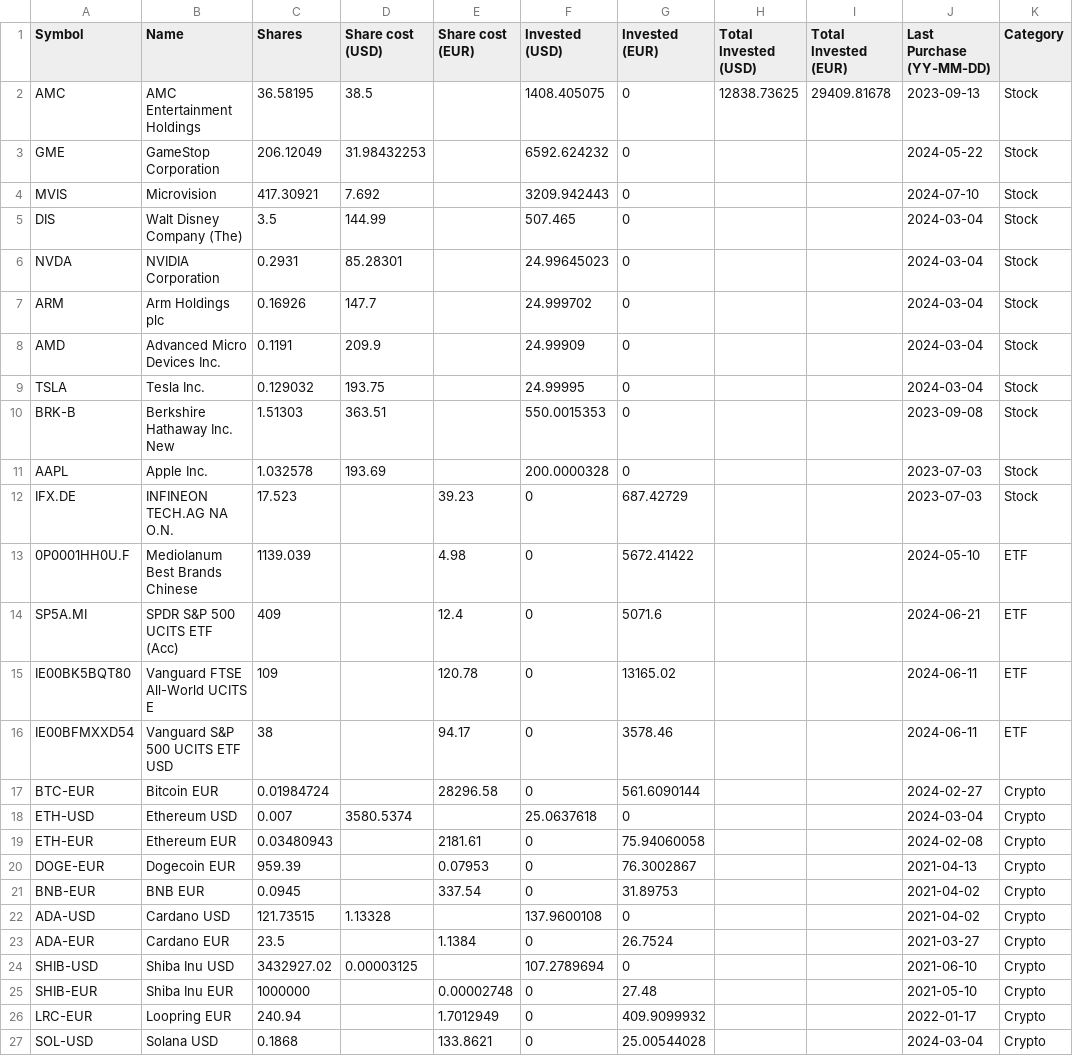
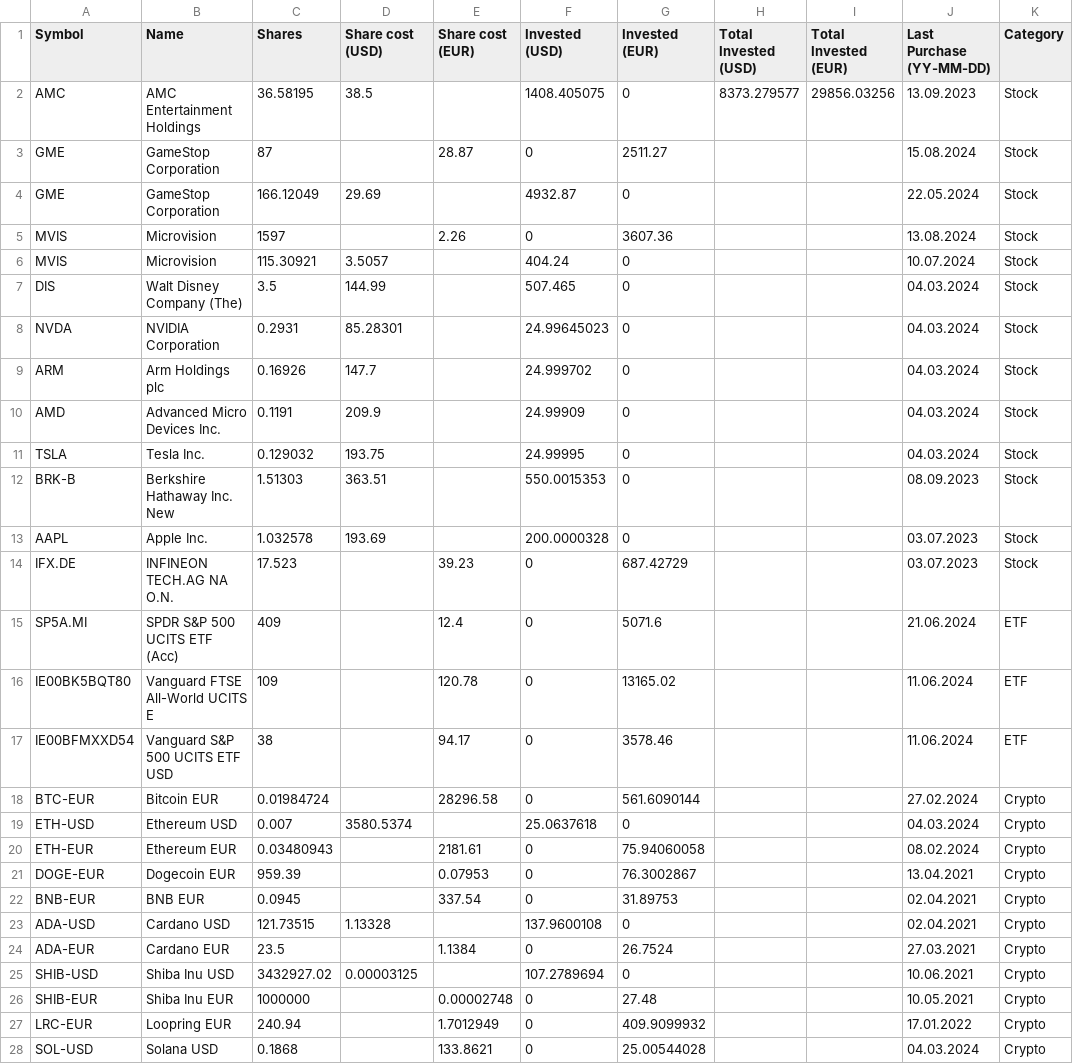
Before and after one commit to giuseppedavidde/Data_for_Analysis, a CSV file: My_Portfolio.csv, drawn as a sheet; only a part is shown; the diff covers the shown part only.

Commit message:
Updated positions

```diff
--- a/My_Portfolio.csv
+++ b/My_Portfolio.csv
@@ -1,27 +1,28 @@
 Symbol;Name;Shares;Share cost (USD);Share cost (EUR);Invested (USD);Invested (EUR);Total Invested (USD);Total Invested (EUR);Last Purchase (YY-MM-DD);Category
-AMC;AMC Entertainment Holdings;36.58195;38.5;;1408.405075;0;12838.73625;29409.81678;2023-09-13;Stock
-GME;GameStop Corporation;206.12049;31.98432253;;6592.624232;0;;;2024-05-22;Stock
-MVIS;Microvision;417.30921;7.692;;3209.942443;0;;;2024-07-10;Stock
-DIS;Walt Disney Company (The);3.5;144.99;;507.465;0;;;2024-03-04;Stock
-NVDA;NVIDIA Corporation;0.2931;85.28301;;24.99645023;0;;;2024-03-04;Stock
-ARM;Arm Holdings plc;0.16926;147.7;;24.999702;0;;;2024-03-04;Stock
-AMD;Advanced Micro Devices Inc.;0.1191;209.9;;24.99909;0;;;2024-03-04;Stock
-TSLA;Tesla Inc.;0.129032;193.75;;24.99995;0;;;2024-03-04;Stock
-BRK-B;Berkshire Hathaway Inc. New;1.51303;363.51;;550.0015353;0;;;2023-09-08;Stock
-AAPL;Apple Inc.;1.032578;193.69;;200.0000328;0;;;2023-07-03;Stock
-IFX.DE;INFINEON TECH.AG NA O.N.;17.523;;39.23;0;687.42729;;;2023-07-03;Stock
-0P0001HH0U.F;Mediolanum Best Brands Chinese ;1139.039;;4.98;0;5672.41422;;;2024-05-10;ETF
-SP5A.MI;SPDR S&P 500 UCITS ETF (Acc);409;;12.4;0;5071.6;;;2024-06-21;ETF
-IE00BK5BQT80;Vanguard FTSE All-World UCITS E;109;;120.78;0;13165.02;;;2024-06-11;ETF
-IE00BFMXXD54;Vanguard S&P 500 UCITS ETF USD;38;;94.17;0;3578.46;;;2024-06-11;ETF
-BTC-EUR;Bitcoin EUR;0.01984724;;28296.58;0;561.6090144;;;2024-02-27;Crypto
-ETH-USD;Ethereum USD;0.007;3580.5374;;25.0637618;0;;;2024-03-04;Crypto
-ETH-EUR;Ethereum EUR;0.03480943;;2181.61;0;75.94060058;;;2024-02-08;Crypto
-DOGE-EUR;Dogecoin EUR;959.39;;0.07953;0;76.3002867;;;2021-04-13;Crypto
-BNB-EUR;BNB EUR;0.0945;;337.54;0;31.89753;;;2021-04-02;Crypto
-ADA-USD;Cardano USD;121.73515;1.13328;;137.9600108;0;;;2021-04-02;Crypto
-ADA-EUR;Cardano EUR;23.5;;1.1384;0;26.7524;;;2021-03-27;Crypto
-SHIB-USD;Shiba Inu USD;3432927.02;0.00003125;;107.2789694;0;;;2021-06-10;Crypto
-SHIB-EUR;Shiba Inu EUR;1000000;;0.00002748;0;27.48;;;2021-05-10;Crypto
-LRC-EUR;Loopring EUR;240.94;;1.7012949;0;409.9099932;;;2022-01-17;Crypto
-SOL-USD;Solana USD;0.1868;;133.8621;0;25.00544028;;;2024-03-04;Crypto
+AMC;AMC Entertainment Holdings;36.58195;38.5;;1408.405075;0;8373.279577;29856.03256;13.09.2023;Stock
+GME;GameStop Corporation;87;;28.87;0;2511.27;;;15.08.2024;Stock
+GME;GameStop Corporation;166.12049;29.69;;4932.87;0;;;22.05.2024;Stock
+MVIS;Microvision;1597;;2.26;0;3607.36;;;13.08.2024;Stock
+MVIS;Microvision;115.30921;3.5057;;404.24;0;;;10.07.2024;Stock
+DIS;Walt Disney Company (The);3.5;144.99;;507.465;0;;;04.03.2024;Stock
+NVDA;NVIDIA Corporation;0.2931;85.28301;;24.99645023;0;;;04.03.2024;Stock
+ARM;Arm Holdings plc;0.16926;147.7;;24.999702;0;;;04.03.2024;Stock
+AMD;Advanced Micro Devices Inc.;0.1191;209.9;;24.99909;0;;;04.03.2024;Stock
+TSLA;Tesla Inc.;0.129032;193.75;;24.99995;0;;;04.03.2024;Stock
+BRK-B;Berkshire Hathaway Inc. New;1.51303;363.51;;550.0015353;0;;;08.09.2023;Stock
+AAPL;Apple Inc.;1.032578;193.69;;200.0000328;0;;;03.07.2023;Stock
+IFX.DE;INFINEON TECH.AG NA O.N.;17.523;;39.23;0;687.42729;;;03.07.2023;Stock
+SP5A.MI;SPDR S&P 500 UCITS ETF (Acc);409;;12.4;0;5071.6;;;21.06.2024;ETF
+IE00BK5BQT80;Vanguard FTSE All-World UCITS E;109;;120.78;0;13165.02;;;11.06.2024;ETF
+IE00BFMXXD54;Vanguard S&P 500 UCITS ETF USD;38;;94.17;0;3578.46;;;11.06.2024;ETF
+BTC-EUR;Bitcoin EUR;0.01984724;;28296.58;0;561.6090144;;;27.02.2024;Crypto
+ETH-USD;Ethereum USD;0.007;3580.5374;;25.0637618;0;;;04.03.2024;Crypto
+ETH-EUR;Ethereum EUR;0.03480943;;2181.61;0;75.94060058;;;08.02.2024;Crypto
+DOGE-EUR;Dogecoin EUR;959.39;;0.07953;0;76.3002867;;;13.04.2021;Crypto
+BNB-EUR;BNB EUR;0.0945;;337.54;0;31.89753;;;02.04.2021;Crypto
+ADA-USD;Cardano USD;121.73515;1.13328;;137.9600108;0;;;02.04.2021;Crypto
+ADA-EUR;Cardano EUR;23.5;;1.1384;0;26.7524;;;27.03.2021;Crypto
+SHIB-USD;Shiba Inu USD;3432927.02;0.00003125;;107.2789694;0;;;10.06.2021;Crypto
+SHIB-EUR;Shiba Inu EUR;1000000;;0.00002748;0;27.48;;;10.05.2021;Crypto
+LRC-EUR;Loopring EUR;240.94;;1.7012949;0;409.9099932;;;17.01.2022;Crypto
+SOL-USD;Solana USD;0.1868;;133.8621;0;25.00544028;;;04.03.2024;Crypto
```
Also changed, not shown: 1 edited cell elsewhere in this file.
